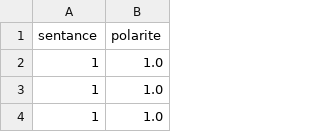
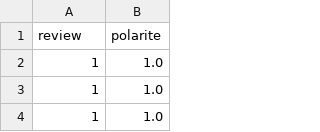
Before and after one commit to ProjetWebScrapingFlaskNLP/ProjetNLP, a CSV file: dataset_polarite.csv, drawn as a sheet; only a part is shown.

```diff
--- a/dataset_polarite.csv
+++ b/dataset_polarite.csv
@@ -1,2 +1,2 @@
-sentance,polarite
+review,polarite
 1,1.0
```
Also changed, not shown: 2 other files.
